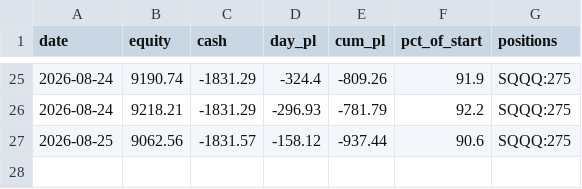
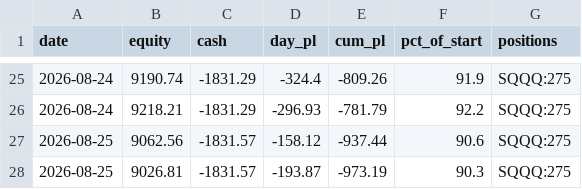
Before and after one commit to akhilpv2008/wild-trader, a CSV file: wild_pnl.csv, drawn as a sheet; only a part is shown, gaps mark what is left out.

Commit message:
wild: daily scorecard 2026-08-25

```diff
--- a/wild_pnl.csv
+++ b/wild_pnl.csv
@@ -27 +27,2 @@ date,equity,cash,day_pl,cum_pl,pct_of_start,positions
 2026-08-25,9062.56,-1831.57,-158.12,-937.44,90.6,SQQQ:275
+2026-08-25,9026.81,-1831.57,-193.87,-973.19,90.3,SQQQ:275
```
